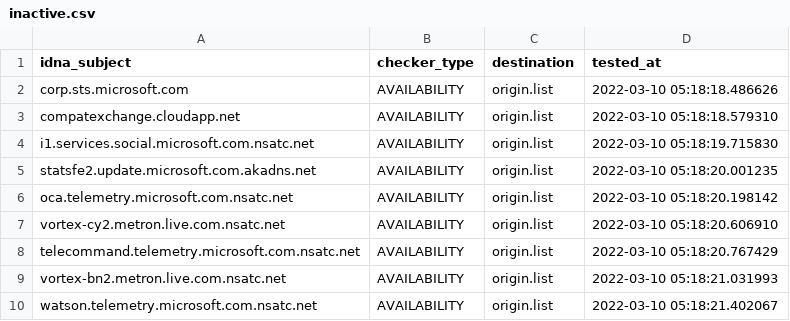
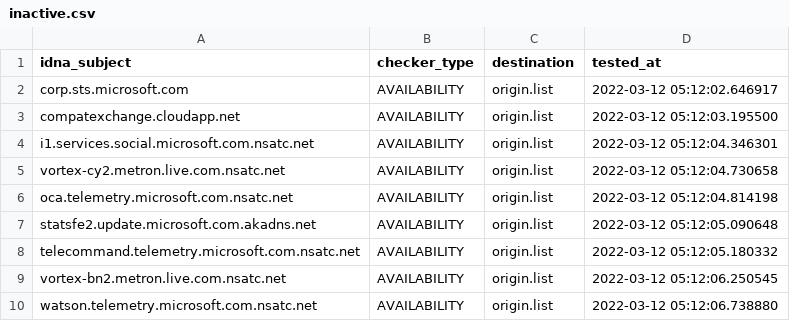
Before and after one commit to dead-hosts/hosts_git_tyzbit, a CSV file: .pyfunceble/inactive.csv, drawn as a sheet.

```diff
--- a/.pyfunceble/inactive.csv
+++ b/.pyfunceble/inactive.csv
@@ -1,10 +1,10 @@
 idna_subject,checker_type,destination,tested_at
-corp.sts.microsoft.com,AVAILABILITY,origin.list,2022-03-10 05:18:18.486626
-compatexchange.cloudapp.net,AVAILABILITY,origin.list,2022-03-10 05:18:18.579310
-i1.services.social.microsoft.com.nsatc.net,AVAILABILITY,origin.list,2022-03-10 05:18:19.715830
-statsfe2.update.microsoft.com.akadns.net,AVAILABILITY,origin.list,2022-03-10 05:18:20.001235
-oca.telemetry.microsoft.com.nsatc.net,AVAILABILITY,origin.list,2022-03-10 05:18:20.198142
-vortex-cy2.metron.live.com.nsatc.net,AVAILABILITY,origin.list,2022-03-10 05:18:20.606910
-telecommand.telemetry.microsoft.com.nsatc.net,AVAILABILITY,origin.list,2022-03-10 05:18:20.767429
-vortex-bn2.metron.live.com.nsatc.net,AVAILABILITY,origin.list,2022-03-10 05:18:21.031993
-watson.telemetry.microsoft.com.nsatc.net,AVAILABILITY,origin.list,2022-03-10 05:18:21.402067
+corp.sts.microsoft.com,AVAILABILITY,origin.list,2022-03-12 05:12:02.646917
+compatexchange.cloudapp.net,AVAILABILITY,origin.list,2022-03-12 05:12:03.195500
+i1.services.social.microsoft.com.nsatc.net,AVAILABILITY,origin.list,2022-03-12 05:12:04.346301
+vortex-cy2.metron.live.com.nsatc.net,AVAILABILITY,origin.list,2022-03-12 05:12:04.730658
+oca.telemetry.microsoft.com.nsatc.net,AVAILABILITY,origin.list,2022-03-12 05:12:04.814198
+statsfe2.update.microsoft.com.akadns.net,AVAILABILITY,origin.list,2022-03-12 05:12:05.090648
+telecommand.telemetry.microsoft.com.nsatc.net,AVAILABILITY,origin.list,2022-03-12 05:12:05.180332
+vortex-bn2.metron.live.com.nsatc.net,AVAILABILITY,origin.list,2022-03-12 05:12:06.250545
+watson.telemetry.microsoft.com.nsatc.net,AVAILABILITY,origin.list,2022-03-12 05:12:06.738880
```
Also changed, not shown: 13 other files.
